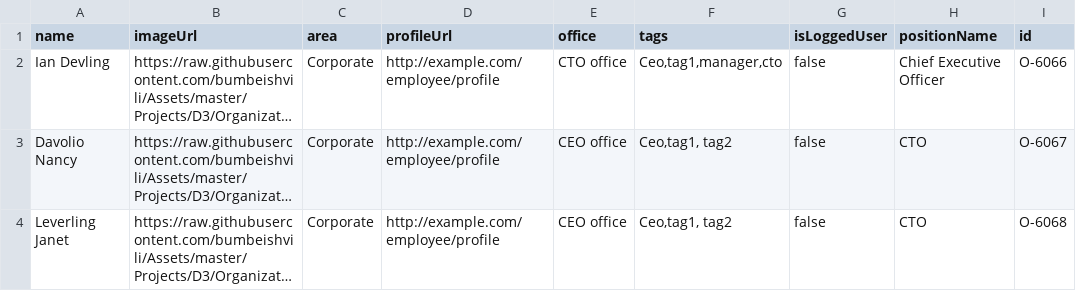
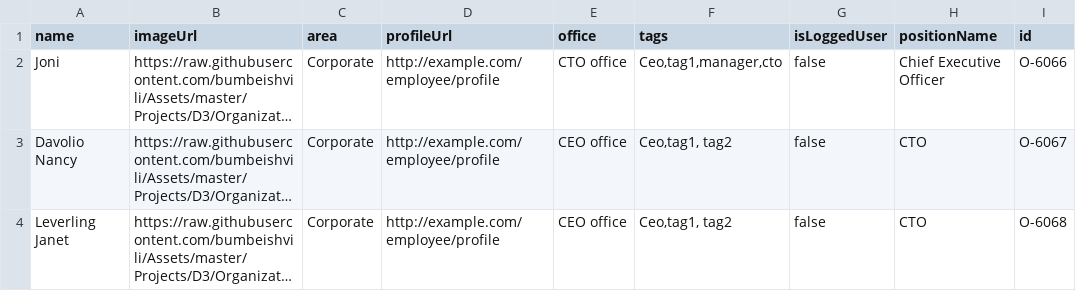
Before and after one commit to ruffianazzahri/testorgcsv, a CSV file: org.csv, drawn as a sheet; only a part is shown; long unchanged cells end in …; the diff names each change by its address in the sheet, - before the commit and + after, or states it on an @@ line.

Commit message:
Update org.csv

```diff
--- a/org.csv
+++ b/org.csv
-A2 (name): Ian Devling
+A2 (name): Joni
```
